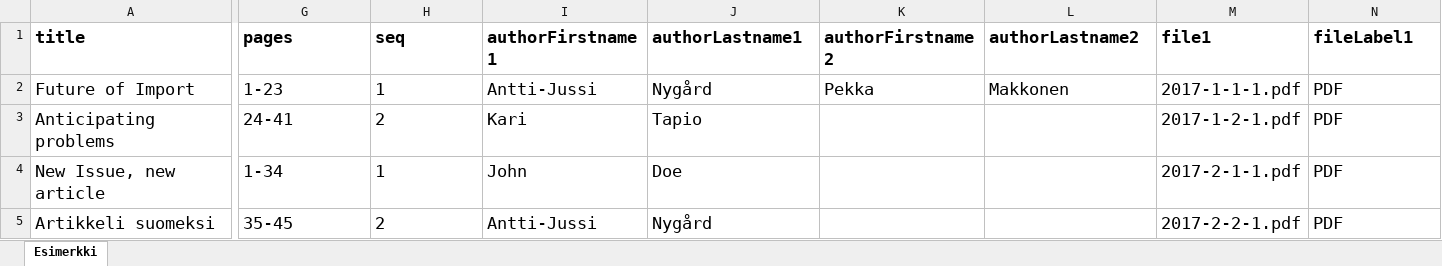
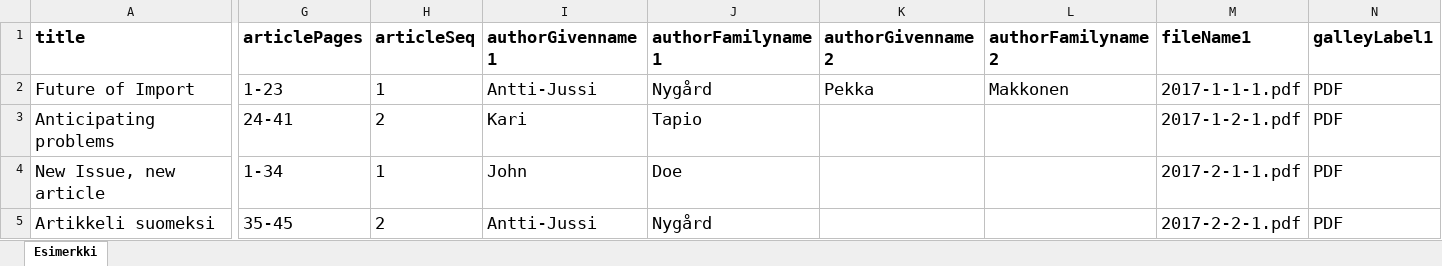
Before and after one commit to ajnyga/tsvConverter, an Excel workbook: exampleMinimal.xlsx, sheet Esimerkki, drawn as a sheet; only a part is shown, gaps mark what is left out; values as stored, in another font and other column widths than the file's, no borders; the diff covers the shown part only; the diff names each change by its address in the sheet, - before the commit and + after, or states it on an @@ line.

```diff
--- a/exampleMinimal.xlsx (sheet Esimerkki)
+++ b/exampleMinimal.xlsx (sheet Esimerkki)
-G1: pages
+G1: articlePages
-H1: seq
+H1: articleSeq
-I1: authorFirstname1
+I1: authorGivenname1
-J1: authorLastname1
+J1: authorFamilyname1
-K1: authorFirstname2
+K1: authorGivenname2
-L1: authorLastname2
+L1: authorFamilyname2
-M1: file1
+M1: fileName1
-N1: fileLabel1
+N1: galleyLabel1
```
Also changed, not shown: 1 edited cell elsewhere in this sheet, exampleAdvanced.xlsx, 7 other files.
